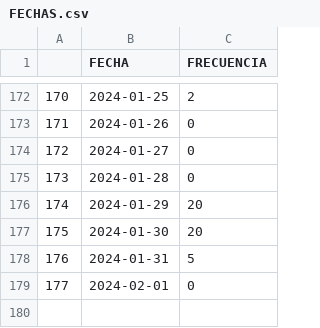
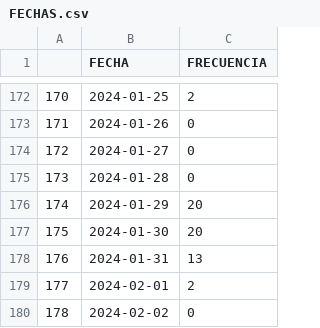
Before and after one commit to ARTURO4241/CMV_ACTIVACASH_2, a CSV file: FECHAS.csv, drawn as a sheet; only a part is shown, gaps mark what is left out.

```diff
--- a/FECHAS.csv
+++ b/FECHAS.csv
@@ -177,3 +177,4 @@
 175,2024-01-30,20
-176,2024-01-31,5
-177,2024-02-01,0
+176,2024-01-31,13
+177,2024-02-01,2
+178,2024-02-02,0
```
Also changed, not shown: EN PROCESO.csv, POR EVALUAR.csv, 6 other files.
